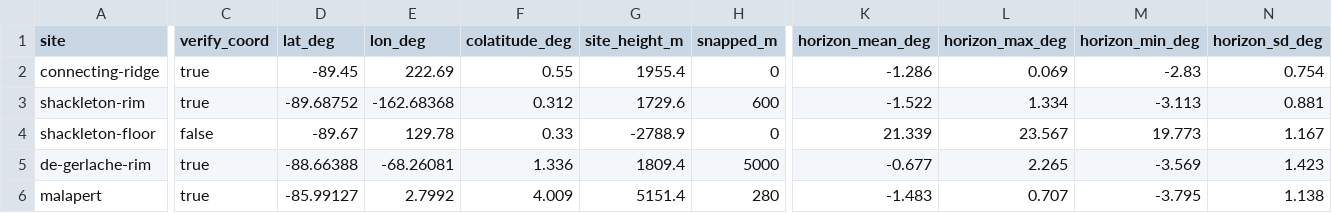
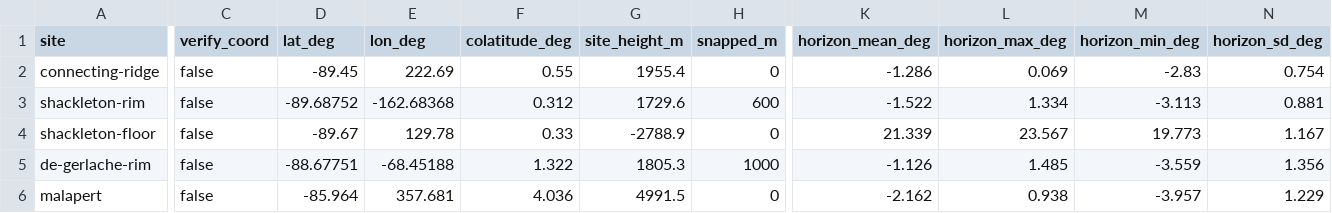
Before and after one commit to Rohan-dg/spaceapps, a CSV file: data/analysis/sites_all.csv, drawn as a sheet; only a part is shown, gaps mark what is left out; the diff covers the shown part only; the diff names each change by its address in the sheet, - before the commit and + after, or states it on an @@ line.

```diff
--- a/data/analysis/sites_all.csv
+++ b/data/analysis/sites_all.csv
-C2:C3 (verify_coord): true
+C2:C3 (verify_coord): false
-C5:C6 (verify_coord): true
+C5:C6 (verify_coord): false
-D5 (lat_deg): -88.66388
+D5 (lat_deg): -88.67751
-E5 (lon_deg): -68.26081
+E5 (lon_deg): -68.45188
-F5 (colatitude_deg): 1.336
+F5 (colatitude_deg): 1.322
-G5 (site_height_m): 1809.4
+G5 (site_height_m): 1805.3
-H5 (snapped_m): 5000
+H5 (snapped_m): 1000
-K5 (horizon_mean_deg): -0.677
+K5 (horizon_mean_deg): -1.126
-L5 (horizon_max_deg): 2.265
+L5 (horizon_max_deg): 1.485
-M5 (horizon_min_deg): -3.569
+M5 (horizon_min_deg): -3.559
-N5 (horizon_sd_deg): 1.423
+N5 (horizon_sd_deg): 1.356
-D6 (lat_deg): -85.99127
+D6 (lat_deg): -85.964
-E6 (lon_deg): 2.7992
+E6 (lon_deg): 357.681
-F6 (colatitude_deg): 4.009
+F6 (colatitude_deg): 4.036
-G6 (site_height_m): 5151.4
+G6 (site_height_m): 4991.5
-H6 (snapped_m): 280
+H6 (snapped_m): 0
-K6 (horizon_mean_deg): -1.483
+K6 (horizon_mean_deg): -2.162
-L6 (horizon_max_deg): 0.707
+L6 (horizon_max_deg): 0.938
-M6 (horizon_min_deg): -3.795
+M6 (horizon_min_deg): -3.957
-N6 (horizon_sd_deg): 1.138
+N6 (horizon_sd_deg): 1.229
```
Also changed, not shown: 121 edited cells elsewhere in this file, data/analysis/daily_ratings.csv, data/analysis/horizons.csv, 31 other files.
